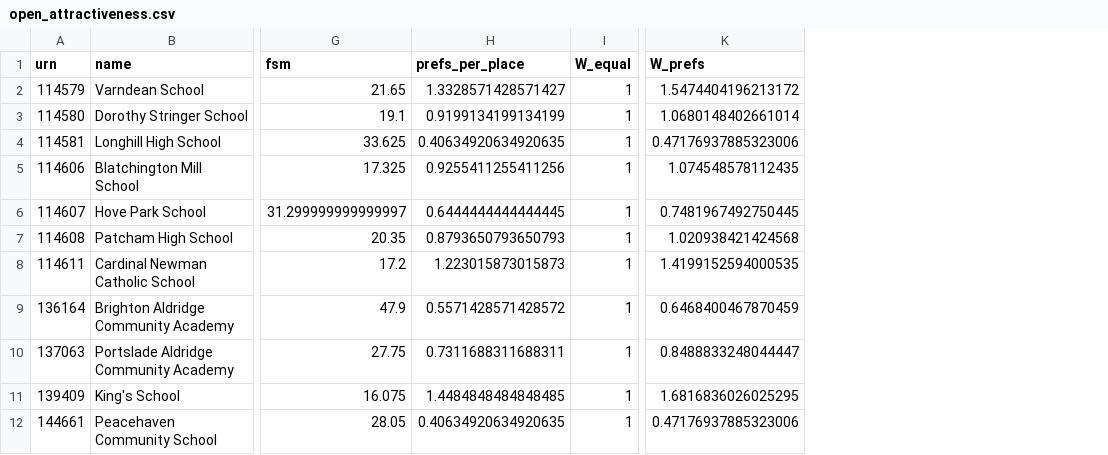
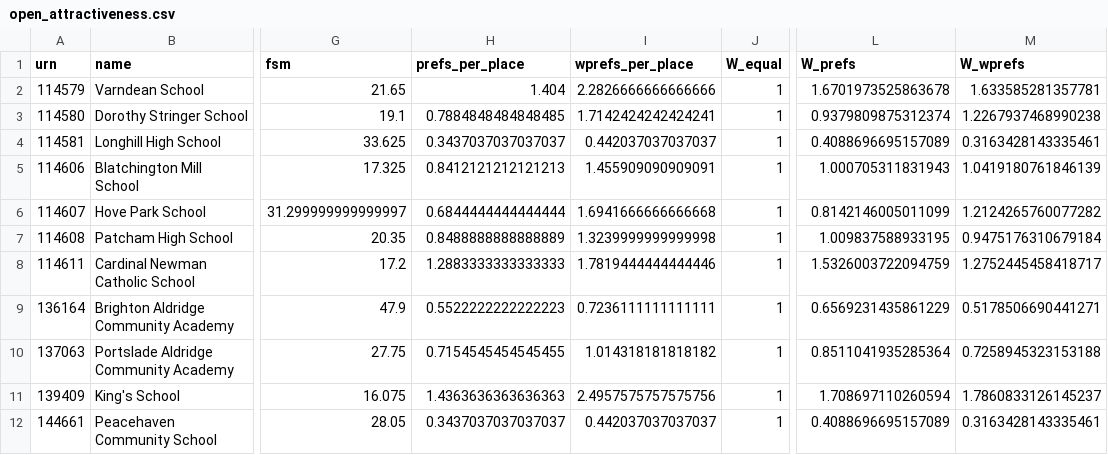
Before and after one commit to adamdennett/bh-school-system, a CSV file: data/open_attractiveness.csv, drawn as a sheet; only a part is shown, gaps mark what is left out; addresses are those after the commit; the diff names each change by its address in the sheet, - before the commit and + after, or states it on an @@ line.

```diff
--- a/data/open_attractiveness.csv
+++ b/data/open_attractiveness.csv
+column I (wprefs_per_place), rows 2-12: 2.2826666666666666 | 1.7142424242424241 | 0.442037037037037 | 1.455909090909091 | 1.6941666666666668 | 1.3239999999999998 | 1.7819444444444446 | 0.7236111111111111 | 1.014318181818182 | 2.4957575757575756 | 0.442037037037037
+column M (W_wprefs), rows 2-12: 1.633585281357781 | 1.2267937468990238 | 0.3163428143335461 | 1.0419180761846139 | 1.2124265760077282 | 0.9475176310679184 | 1.2752445458418717 | 0.5178506690441271 | 0.7258945323153188 | 1.7860833126145237 | 0.3163428143335461
-H2 (prefs_per_place): 1.3328571428571427
+H2 (prefs_per_place): 1.404
-L2 (W_prefs): 1.5474404196213172
+L2 (W_prefs): 1.6701973525863678
-H3 (prefs_per_place): 0.9199134199134199
+H3 (prefs_per_place): 0.7884848484848485
-L3 (W_prefs): 1.0680148402661014
+L3 (W_prefs): 0.9379809875312374
-H4 (prefs_per_place): 0.40634920634920635
+H4 (prefs_per_place): 0.3437037037037037
-L4 (W_prefs): 0.47176937885323006
+L4 (W_prefs): 0.4088696695157089
-H5 (prefs_per_place): 0.9255411255411256
+H5 (prefs_per_place): 0.8412121212121213
-L5 (W_prefs): 1.074548578112435
+L5 (W_prefs): 1.000705311831943
-H6 (prefs_per_place): 0.6444444444444445
+H6 (prefs_per_place): 0.6844444444444444
-L6 (W_prefs): 0.7481967492750445
+L6 (W_prefs): 0.8142146005011099
-H7 (prefs_per_place): 0.8793650793650793
+H7 (prefs_per_place): 0.8488888888888889
-L7 (W_prefs): 1.020938421424568
+L7 (W_prefs): 1.009837588933195
-H8 (prefs_per_place): 1.223015873015873
+H8 (prefs_per_place): 1.2883333333333333
-L8 (W_prefs): 1.4199152594000535
+L8 (W_prefs): 1.5326003722094759
-H9 (prefs_per_place): 0.5571428571428572
+H9 (prefs_per_place): 0.5522222222222223
-L9 (W_prefs): 0.6468400467870459
+L9 (W_prefs): 0.6569231435861229
-H10 (prefs_per_place): 0.7311688311688311
+H10 (prefs_per_place): 0.7154545454545455
-L10 (W_prefs): 0.8488833248044447
+L10 (W_prefs): 0.8511041935285364
-H11 (prefs_per_place): 1.4484848484848485
+H11 (prefs_per_place): 1.4363636363636363
-L11 (W_prefs): 1.6816836026025295
+L11 (W_prefs): 1.708697110260594
-H12 (prefs_per_place): 0.40634920634920635
+H12 (prefs_per_place): 0.3437037037037037
-L12 (W_prefs): 0.47176937885323006
+L12 (W_prefs): 0.4088696695157089
```
Also changed, not shown: data/brightopia_sweep.csv, data/env_sustain_by_pan.csv, 21 other files.
